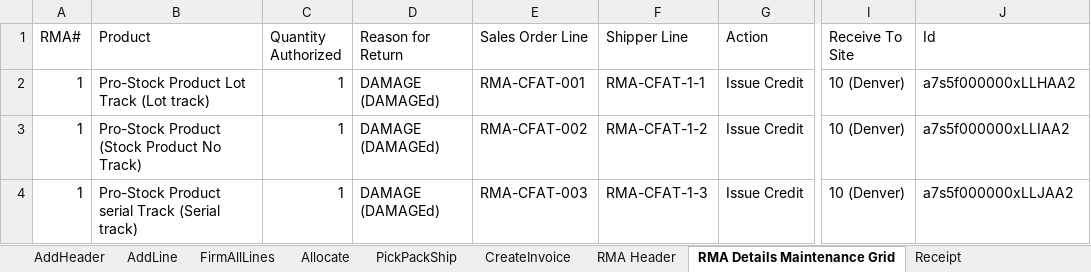
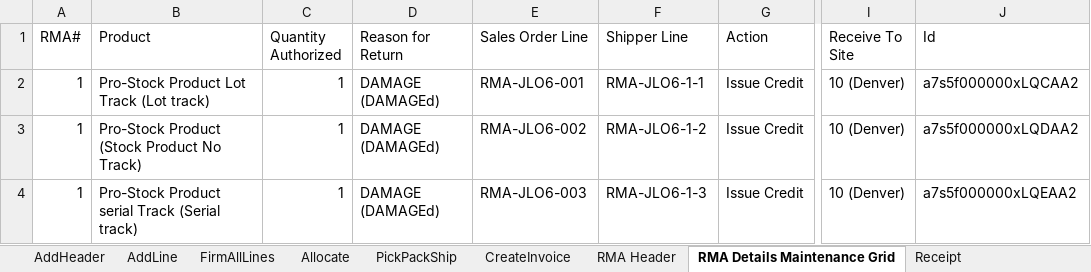
Before and after one commit to msuryawanshi20/Parallel-Execution, an Excel workbook: templates/AutomationOrg/RMA Complete Flow(Issue Credit)-SO TO RMA Receipt To Create Credit Memo.xlsx, sheet RMA Details Maintenance Grid, drawn as a sheet; only a part is shown, gaps mark what is left out; values as stored, in another font and other column widths than the file's, no borders; the diff names each change by its address in the sheet, - before the commit and + after, or states it on an @@ line.

```diff
--- a/templates/AutomationOrg/RMA Complete Flow(Issue Credit)-SO TO RMA Receipt To Create Credit Memo.xlsx (sheet RMA Details Maintenance Grid)
+++ b/templates/AutomationOrg/RMA Complete Flow(Issue Credit)-SO TO RMA Receipt To Create Credit Memo.xlsx (sheet RMA Details Maintenance Grid)
-E2 (Sales Order Line): RMA-CFAT-001
+E2 (Sales Order Line): RMA-JLO6-001
-F2 (Shipper Line): RMA-CFAT-1-1
+F2 (Shipper Line): RMA-JLO6-1-1
-J2 (Id): a7s5f000000xLLHAA2
+J2 (Id): a7s5f000000xLQCAA2
-E3 (Sales Order Line): RMA-CFAT-002
+E3 (Sales Order Line): RMA-JLO6-002
-F3 (Shipper Line): RMA-CFAT-1-2
+F3 (Shipper Line): RMA-JLO6-1-2
-J3 (Id): a7s5f000000xLLIAA2
+J3 (Id): a7s5f000000xLQDAA2
-E4 (Sales Order Line): RMA-CFAT-003
+E4 (Sales Order Line): RMA-JLO6-003
-F4 (Shipper Line): RMA-CFAT-1-3
+F4 (Shipper Line): RMA-JLO6-1-3
-J4 (Id): a7s5f000000xLLJAA2
+J4 (Id): a7s5f000000xLQEAA2
```
Also changed, not shown: templates/AutomationOrg/RMA Complete Flow(Repair)-SO To RMA Receipt TO Replacement SO.xlsx, templates/AutomationOrg/RMA Receipt Reversal.xlsx, 9 other files.
